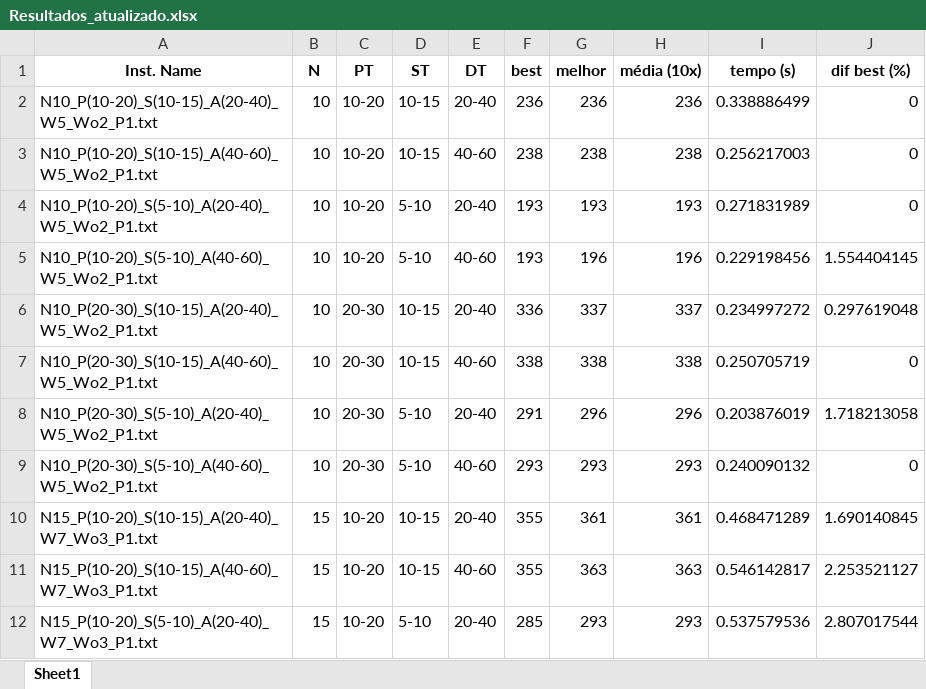
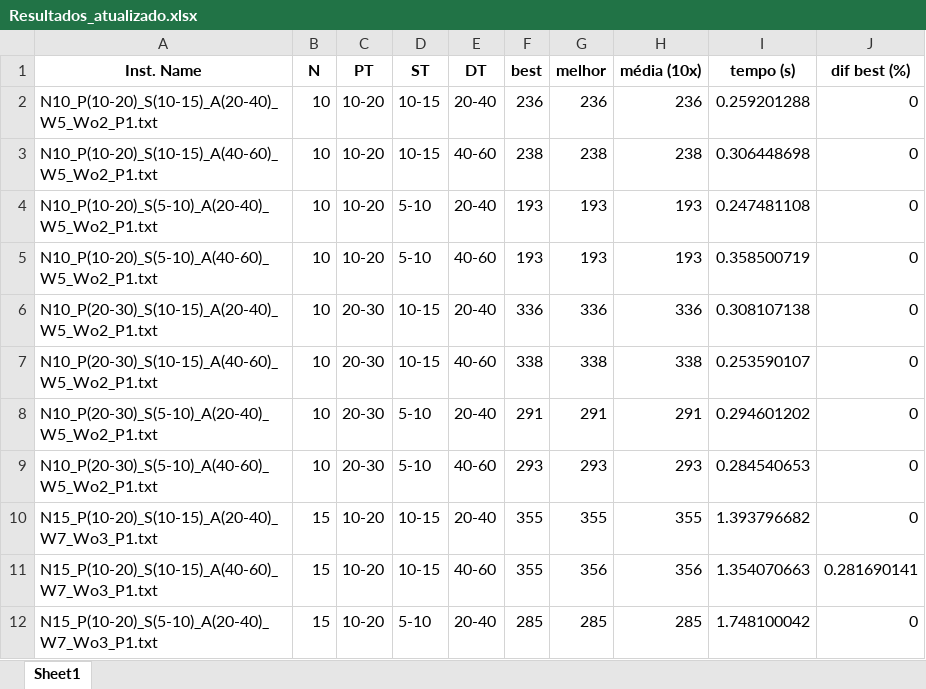
Before and after one commit to Augustocavalini/Trabalho-Inteligencia-Computacional, an Excel workbook: Resultados_atualizado.xlsx, sheet Sheet1, drawn as a sheet; only a part is shown; values as stored, in another font and other column widths than the file's, no borders; the diff covers the shown part only; the diff names each change by its address in the sheet, - before the commit and + after, or states it on an @@ line.

```diff
--- a/Resultados_atualizado.xlsx (sheet Sheet1)
+++ b/Resultados_atualizado.xlsx (sheet Sheet1)
-I2 (tempo (s)): 0.338886499
+I2 (tempo (s)): 0.259201288
-I3 (tempo (s)): 0.256217003
+I3 (tempo (s)): 0.306448698
-I4 (tempo (s)): 0.271831989
+I4 (tempo (s)): 0.247481108
-G5 (melhor): 196
+G5 (melhor): 193
-H5 (média (10x)): 196
+H5 (média (10x)): 193
-I5 (tempo (s)): 0.229198456
+I5 (tempo (s)): 0.358500719
-J5 (dif best (%)): 1.554404145
+J5 (dif best (%)): 0
-G6 (melhor): 337
+G6 (melhor): 336
-H6 (média (10x)): 337
+H6 (média (10x)): 336
-I6 (tempo (s)): 0.234997272
+I6 (tempo (s)): 0.308107138
-J6 (dif best (%)): 0.297619048
+J6 (dif best (%)): 0
-I7 (tempo (s)): 0.250705719
+I7 (tempo (s)): 0.253590107
-G8 (melhor): 296
+G8 (melhor): 291
-H8 (média (10x)): 296
+H8 (média (10x)): 291
-I8 (tempo (s)): 0.203876019
+I8 (tempo (s)): 0.294601202
-J8 (dif best (%)): 1.718213058
+J8 (dif best (%)): 0
-I9 (tempo (s)): 0.240090132
+I9 (tempo (s)): 0.284540653
-G10 (melhor): 361
+G10 (melhor): 355
-H10 (média (10x)): 361
+H10 (média (10x)): 355
-I10 (tempo (s)): 0.468471289
+I10 (tempo (s)): 1.393796682
-J10 (dif best (%)): 1.690140845
+J10 (dif best (%)): 0
-G11 (melhor): 363
+G11 (melhor): 356
-H11 (média (10x)): 363
+H11 (média (10x)): 356
-I11 (tempo (s)): 0.546142817
+I11 (tempo (s)): 1.354070663
-J11 (dif best (%)): 2.253521127
+J11 (dif best (%)): 0.281690141
-G12 (melhor): 293
+G12 (melhor): 285
-H12 (média (10x)): 293
+H12 (média (10x)): 285
-I12 (tempo (s)): 0.537579536
+I12 (tempo (s)): 1.748100042
-J12 (dif best (%)): 2.807017544
+J12 (dif best (%)): 0
```
Also changed, not shown: 180 edited cells elsewhere in this sheet, 5 other files.
